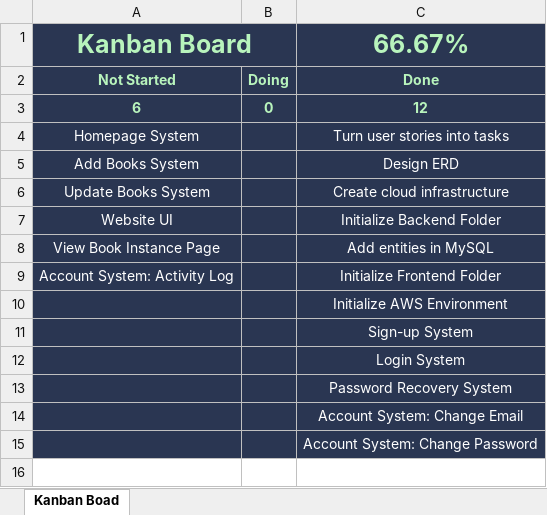
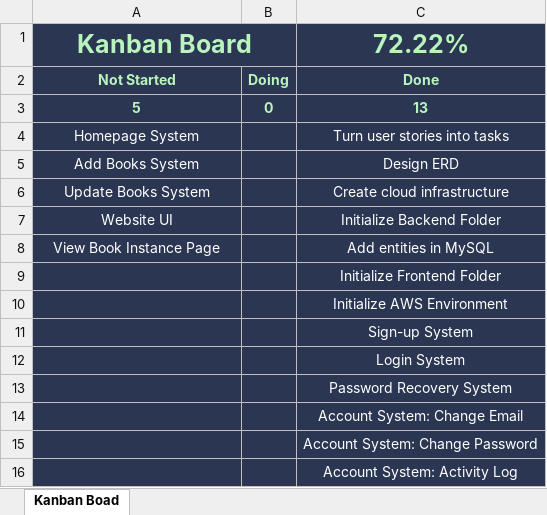
Before and after one commit to teruteruOuO/NoteStrip, an Excel workbook: documents/Kanban Board.xlsx, sheet Kanban Boad, drawn as a sheet; values as stored, in another font and other column widths than the file's, no borders; removed rows and columns are numbered as before the commit, all else as after; the diff names each change by its address in the sheet, - before the commit and + after, or states it on an @@ line.

Commit message:
Implemented Pagination for each user's activity logs
Allows users to go through pages of activity logs instead of retrieving all of them in one go

```diff
--- a/documents/Kanban Board.xlsx (sheet Kanban Boad)
+++ b/documents/Kanban Board.xlsx (sheet Kanban Boad)
-C1: 66.67%
+C1: 72.22%
-row 3: 6 | 0 | 12
+row 3: 5 | 0 | 13
-A9: Account System: Activity Log
+A9: (empty)
+row 16:  |  | Account System: Activity Log
```
Also changed, not shown: 5 other files.
